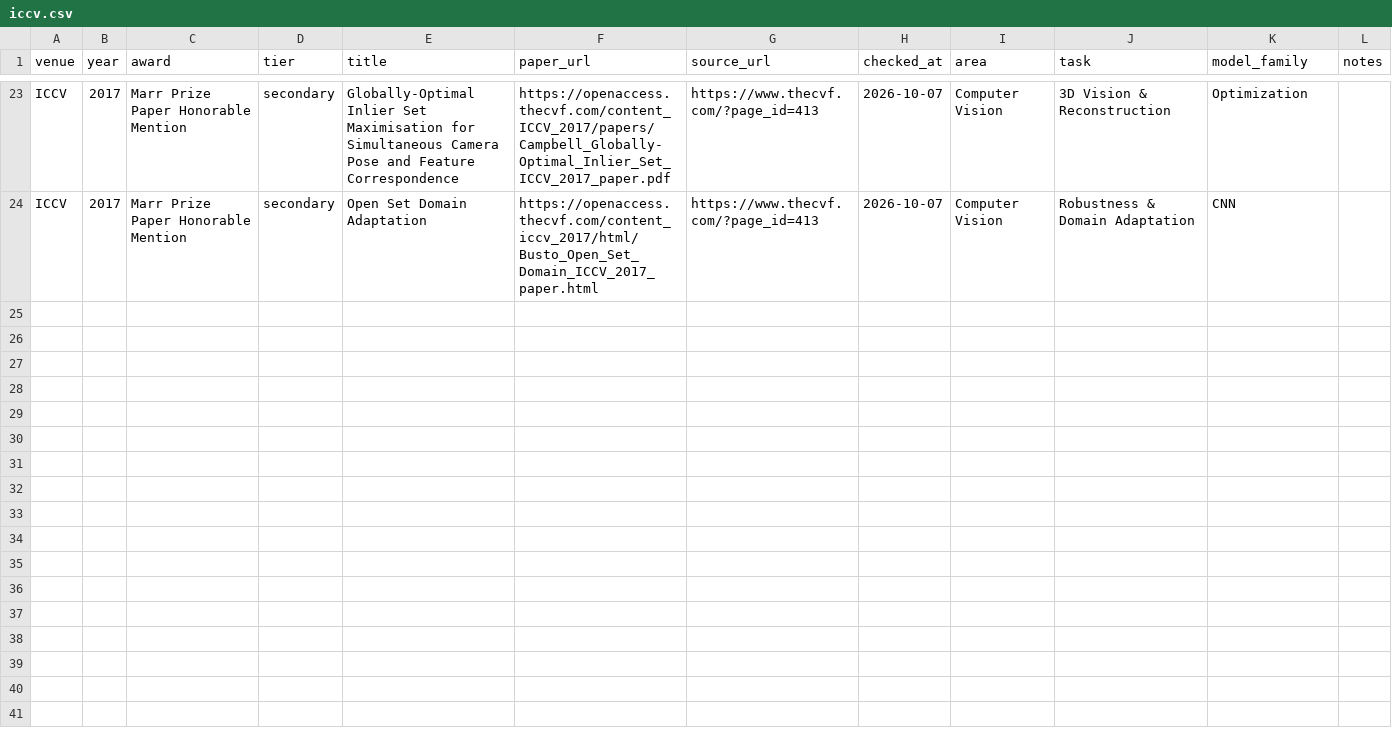
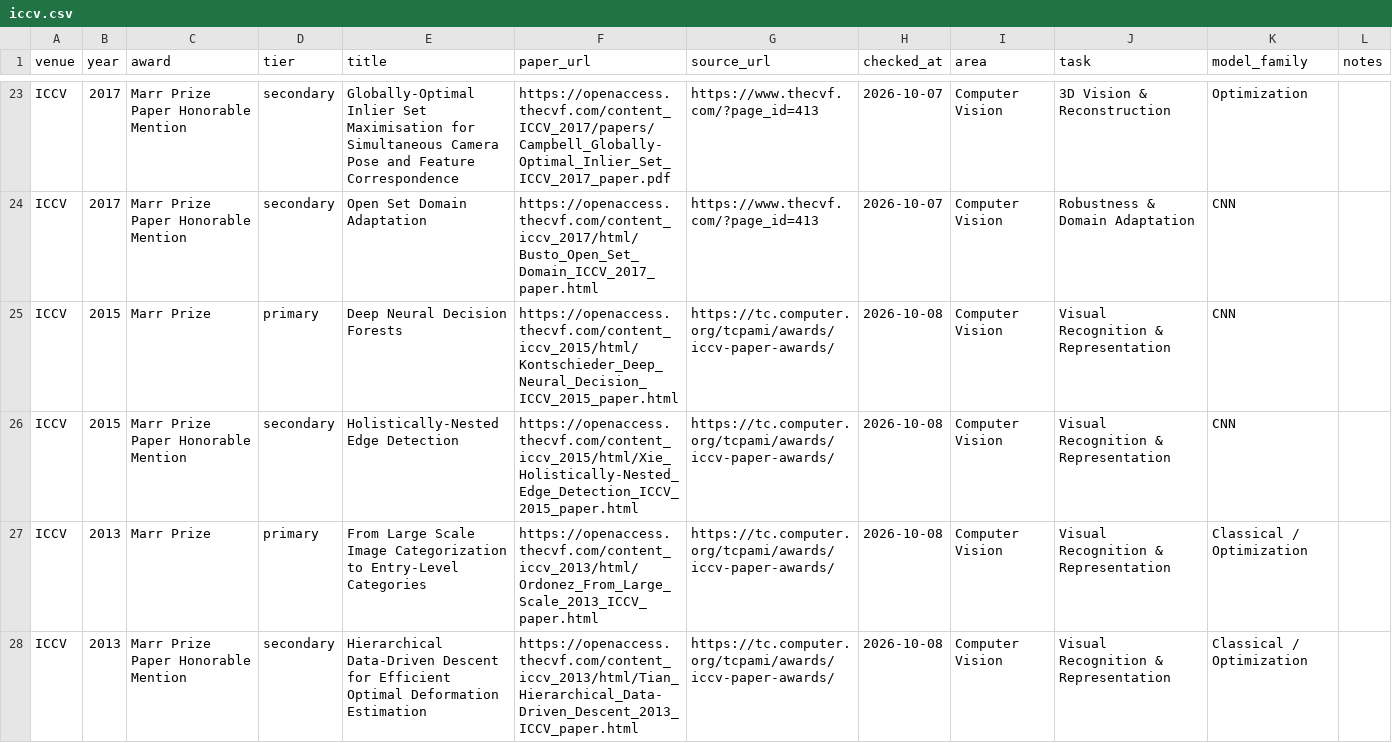
Before and after one commit to shunk031/awesome-ai-best-papers, a CSV file: data/papers/iccv.csv, drawn as a sheet; only a part is shown, gaps mark what is left out; the diff covers the shown part only.

Commit message:
Add historical Vision award papers (2010–2015) (#11)
Backfill CVPR 2010–2015 and ICCV 2011/2013/2015 main-conference award papers with canonical paper links, source-backed award provenance, conservative taxonomy annotations, and regenerated README output.

```diff
--- a/data/papers/iccv.csv
+++ b/data/papers/iccv.csv
@@ -24 +24,5 @@ ICCV,2017,Marr Prize Paper Honorable Mention,secondary,Globally-Optimal Inlier S
 ICCV,2017,Marr Prize Paper Honorable Mention,secondary,Open Set Domain Adaptation,https://openaccess.thecvf.com/content_iccv_2017/html/Busto_Open_Set_Domain_ICCV_2017_paper.html,https://www.thecvf.com/?page_id=413,2026-10-07,Computer Vision,Robustness & Domain Adaptation,CNN,
+ICCV,2015,Marr Prize,primary,Deep Neural Decision Forests,https://openaccess.thecvf.com/content_iccv_2015/html/Kontschieder_Deep_Neural_Decision_ICCV_2015_paper.html,https://tc.computer.org/tcpami/awards/iccv-paper-awards/,2026-10-08,Computer Vision,Visual Recognition & Representation,CNN,
+ICCV,2015,Marr Prize Paper Honorable Mention,secondary,Holistically-Nested Edge Detection,https://openaccess.thecvf.com/content_iccv_2015/html/Xie_Holistically-Nested_Edge_Detection_ICCV_2015_paper.html,https://tc.computer.org/tcpami/awards/iccv-paper-awards/,2026-10-08,Computer Vision,Visual Recognition & Representation,CNN,
+ICCV,2013,Marr Prize,primary,From Large Scale Image Categorization to Entry-Level Categories,https://openaccess.thecvf.com/content_iccv_2013/html/Ordonez_From_Large_Scale_2013_ICCV_paper.html,https://tc.computer.org/tcpami/awards/iccv-paper-awards/,2026-10-08,Computer Vision,Visual Recognition & Representation,Classical / Optimization,
+ICCV,2013,Marr Prize Paper Honorable Mention,secondary,Hierarchical Data-Driven Descent for Efficient Optimal Deformation Estimation,https://openaccess.thecvf.com/content_iccv_2013/html/Tian_Hierarchical_Data-Driven_Descent_2013_ICCV_paper.html,https://tc.computer.org/tcpami/awards/iccv-paper-awards/,2026-10-08,Computer Vision,Visual Recognition & Representation,Classical / Optimization,
```
Also changed, not shown: 3 added rows elsewhere in this file, 2 other files.
